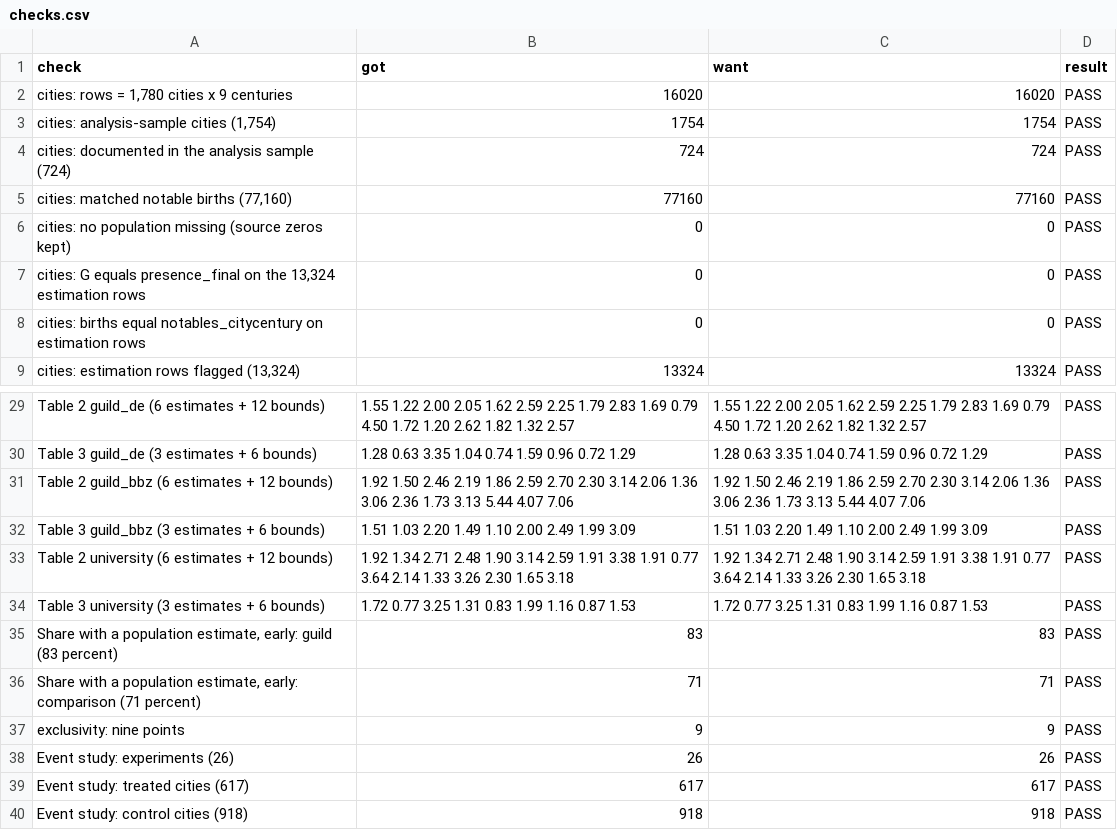
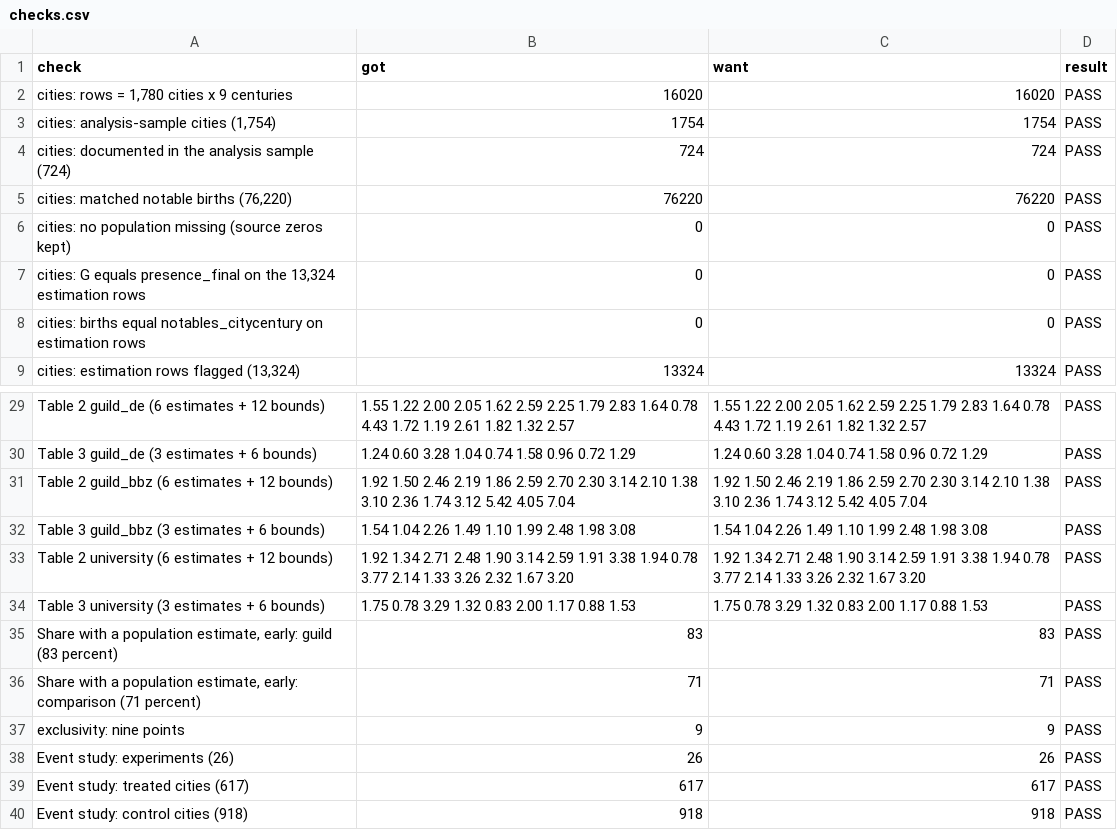
Before and after one commit to noeldjohnson/noeldjohnson.github.io, a CSV file: interactive/guilds/checks.csv, drawn as a sheet; only a part is shown, gaps mark what is left out; the diff covers the shown part only.

Commit message:
Guilds companion: notable births drop country-centroid birthplaces (76,220 matched births); data re-exported, 64 checks pass

```diff
--- a/interactive/guilds/checks.csv
+++ b/interactive/guilds/checks.csv
@@ -4,3 +4,3 @@
 "cities: documented in the analysis sample (724)","724","724","PASS"
-"cities: matched notable births (77,160)","77160","77160","PASS"
+"cities: matched notable births (76,220)","76220","76220","PASS"
 "cities: no population missing (source zeros kept)","0","0","PASS"
@@ -29,7 +29,7 @@
-"Table 2 guild_de (6 estimates + 12 bounds)","1.55 1.22 2.00 2.05 1.62 2.59 2.25 1.79 2.83 1.69 0.79 4.50 1.72 1.20 2.62 1.82 1.32 2.57","1.55 1.22 2.00 2.05 1.62 2.59 2.25 1.79 2.83 1.69 0.79 4.50 1.72 1.20 2.62 1.82 1.32 2.57","PASS"
-"Table 3 guild_de (3 estimates + 6 bounds)","1.28 0.63 3.35 1.04 0.74 1.59 0.96 0.72 1.29","1.28 0.63 3.35 1.04 0.74 1.59 0.96 0.72 1.29","PASS"
-"Table 2 guild_bbz (6 estimates + 12 bounds)","1.92 1.50 2.46 2.19 1.86 2.59 2.70 2.30 3.14 2.06 1.36 3.06 2.36 1.73 3.13 5.44 4.07 7.06","1.92 1.50 2.46 2.19 1.86 2.59 2.70 2.30 3.14 2.06 1.36 3.06 2.36 1.73 3.13 5.44 4.07 7.06","PASS"
-"Table 3 guild_bbz (3 estimates + 6 bounds)","1.51 1.03 2.20 1.49 1.10 2.00 2.49 1.99 3.09","1.51 1.03 2.20 1.49 1.10 2.00 2.49 1.99 3.09","PASS"
-"Table 2 university (6 estimates + 12 bounds)","1.92 1.34 2.71 2.48 1.90 3.14 2.59 1.91 3.38 1.91 0.77 3.64 2.14 1.33 3.26 2.30 1.65 3.18","1.92 1.34 2.71 2.48 1.90 3.14 2.59 1.91 3.38 1.91 0.77 3.64 2.14 1.33 3.26 2.30 1.65 3.18","PASS"
-"Table 3 university (3 estimates + 6 bounds)","1.72 0.77 3.25 1.31 0.83 1.99 1.16 0.87 1.53","1.72 0.77 3.25 1.31 0.83 1.99 1.16 0.87 1.53","PASS"
+"Table 2 guild_de (6 estimates + 12 bounds)","1.55 1.22 2.00 2.05 1.62 2.59 2.25 1.79 2.83 1.64 0.78 4.43 1.72 1.19 2.61 1.82 1.32 2.57","1.55 1.22 2.00 2.05 1.62 2.59 2.25 1.79 2.83 1.64 0.78 4.43 1.72 1.19 2.61 1.82 1.32 2.57","PASS"
+"Table 3 guild_de (3 estimates + 6 bounds)","1.24 0.60 3.28 1.04 0.74 1.58 0.96 0.72 1.29","1.24 0.60 3.28 1.04 0.74 1.58 0.96 0.72 1.29","PASS"
+"Table 2 guild_bbz (6 estimates + 12 bounds)","1.92 1.50 2.46 2.19 1.86 2.59 2.70 2.30 3.14 2.10 1.38 3.10 2.36 1.74 3.12 5.42 4.05 7.04","1.92 1.50 2.46 2.19 1.86 2.59 2.70 2.30 3.14 2.10 1.38 3.10 2.36 1.74 3.12 5.42 4.05 7.04","PASS"
+"Table 3 guild_bbz (3 estimates + 6 bounds)","1.54 1.04 2.26 1.49 1.10 1.99 2.48 1.98 3.08","1.54 1.04 2.26 1.49 1.10 1.99 2.48 1.98 3.08","PASS"
+"Table 2 university (6 estimates + 12 bounds)","1.92 1.34 2.71 2.48 1.90 3.14 2.59 1.91 3.38 1.94 0.78 3.77 2.14 1.33 3.26 2.32 1.67 3.20","1.92 1.34 2.71 2.48 1.90 3.14 2.59 1.91 3.38 1.94 0.78 3.77 2.14 1.33 3.26 2.32 1.67 3.20","PASS"
+"Table 3 university (3 estimates + 6 bounds)","1.75 0.78 3.29 1.32 0.83 2.00 1.17 0.88 1.53","1.75 0.78 3.29 1.32 0.83 2.00 1.17 0.88 1.53","PASS"
 "Share with a population estimate, early: guild (83 percent)","83","83","PASS"
```
Also changed, not shown: 32 edited cells elsewhere in this file, 4 other files.
